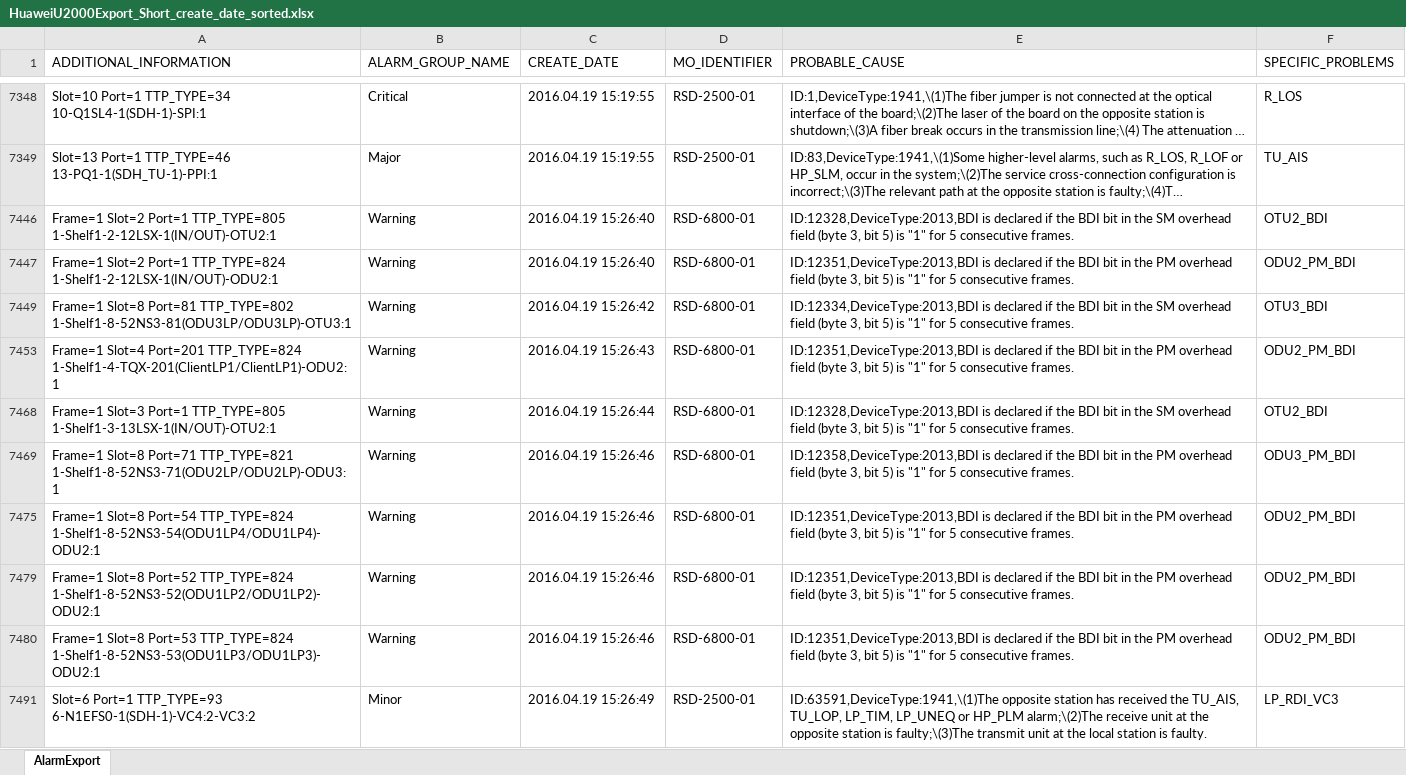
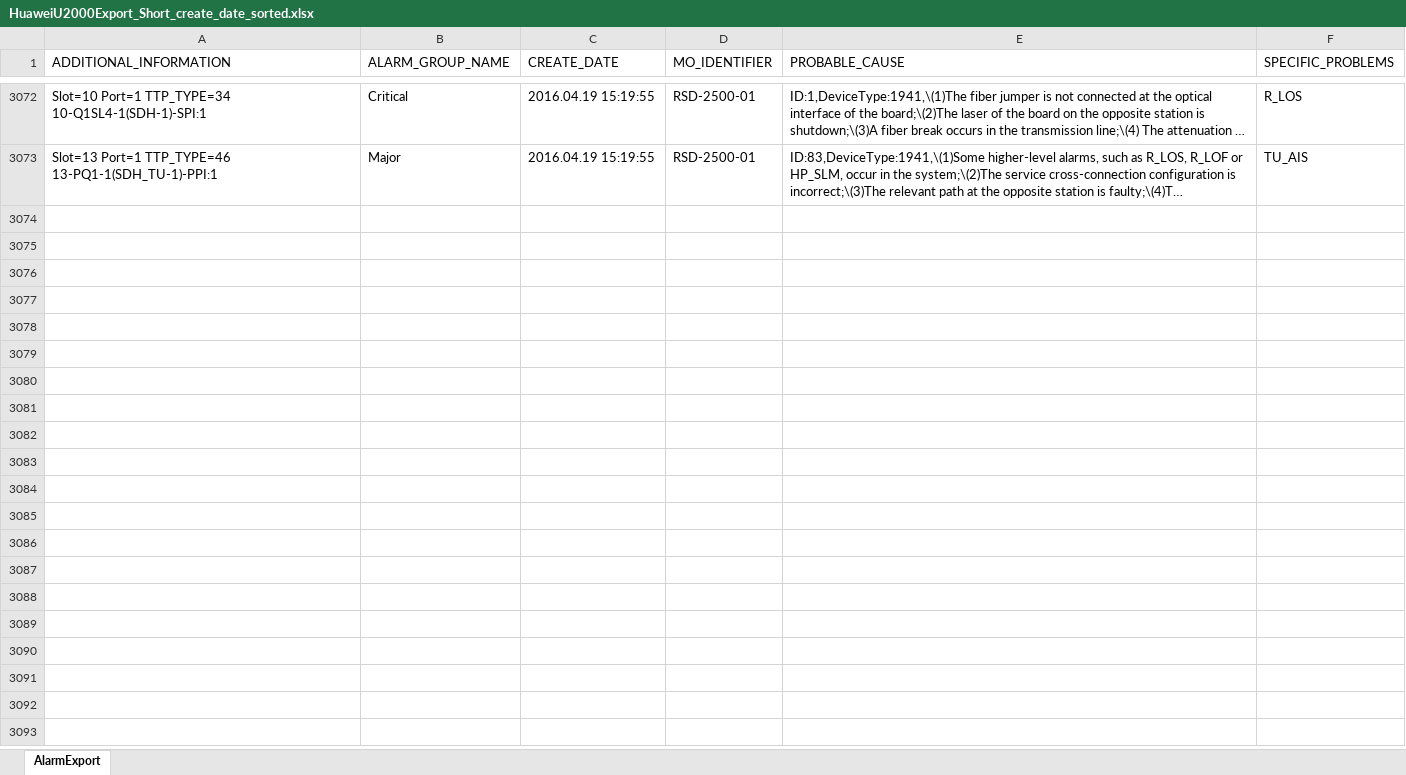
Before and after one commit to kslusarczyk/zstwp, an Excel workbook: HuaweiU2000Export_Short_create_date_sorted.xlsx, sheet AlarmExport, drawn as a sheet; only a part is shown, gaps mark what is left out; long unchanged cells end in …; values as stored, in another font and other column widths than the file's, no cell formats; charts and pictures not drawn; the diff covers the shown part only; the diff names each change by its address in the sheet, - before the commit and + after, or states it on an @@ line.

Commit message:
Even better formatted

```diff
--- a/HuaweiU2000Export_Short_create_date_sorted.xlsx (sheet AlarmExport)
+++ b/HuaweiU2000Export_Short_create_date_sorted.xlsx (sheet AlarmExport)
-row 7446: Frame=1 Slot=2 Port=1 TTP_TYPE=805 1-Shelf1-2-12LSX-1(IN/OUT)-OTU2:1 | Warning | 2016.04.19 15:26:40 | RSD-6800-01 | ID:12328,DeviceType:2013,BDI is declared if the BDI bit in the SM overhead field (byte 3, bit 5) is "1" for 5 consecutive frames. | OTU2_BDI
-row 7447: Frame=1 Slot=2 Port=1 TTP_TYPE=824 1-Shelf1-2-12LSX-1(IN/OUT)-ODU2:1 | Warning | 2016.04.19 15:26:40 | RSD-6800-01 | ID:12351,DeviceType:2013,BDI is declared if the BDI bit in the PM overhead field (byte 3, bit 5) is "1" for 5 consecutive frames. | ODU2_PM_BDI
-row 7449: Frame=1 Slot=8 Port=81 TTP_TYPE=802 1-Shelf1-8-52NS3-81(ODU3LP/ODU3LP)-OTU3:1 | Warning | 2016.04.19 15:26:42 | RSD-6800-01 | ID:12334,DeviceType:2013,BDI is declared if the BDI bit in the SM overhead field (byte 3, bit 5) is "1" for 5 consecutive frames. | OTU3_BDI
-row 7453: Frame=1 Slot=4 Port=201 TTP_TYPE=824 1-Shelf1-4-TQX-201(ClientLP1/ClientLP1)-ODU2:1 | Warning | 2016.04.19 15:26:43 | RSD-6800-01 | ID:12351,DeviceType:2013,BDI is declared if the BDI bit in the PM overhead field (byte 3, bit 5) is "1" for 5 consecutive frames. | ODU2_PM_BDI
-row 7468: Frame=1 Slot=3 Port=1 TTP_TYPE=805 1-Shelf1-3-13LSX-1(IN/OUT)-OTU2:1 | Warning | 2016.04.19 15:26:44 | RSD-6800-01 | ID:12328,DeviceType:2013,BDI is declared if the BDI bit in the SM overhead field (byte 3, bit 5) is "1" for 5 consecutive frames. | OTU2_BDI
-row 7469: Frame=1 Slot=8 Port=71 TTP_TYPE=821 1-Shelf1-8-52NS3-71(ODU2LP/ODU2LP)-ODU3:1 | Warning | 2016.04.19 15:26:46 | RSD-6800-01 | ID:12358,DeviceType:2013,BDI is declared if the BDI bit in the PM overhead field (byte 3, bit 5) is "1" for 5 consecutive frames. | ODU3_PM_BDI
-row 7475: Frame=1 Slot=8 Port=54 TTP_TYPE=824 1-Shelf1-8-52NS3-54(ODU1LP4/ODU1LP4)-ODU2:1 | Warning | 2016.04.19 15:26:46 | RSD-6800-01 | ID:12351,DeviceType:2013,BDI is declared if the BDI bit in the PM overhead field (byte 3, bit 5) is "1" for 5 consecutive frames. | ODU2_PM_BDI
-row 7479: Frame=1 Slot=8 Port=52 TTP_TYPE=824 1-Shelf1-8-52NS3-52(ODU1LP2/ODU1LP2)-ODU2:1 | Warning | 2016.04.19 15:26:46 | RSD-6800-01 | ID:12351,DeviceType:2013,BDI is declared if the BDI bit in the PM overhead field (byte 3, bit 5) is "1" for 5 consecutive frames. | ODU2_PM_BDI
-row 7480: Frame=1 Slot=8 Port=53 TTP_TYPE=824 1-Shelf1-8-52NS3-53(ODU1LP3/ODU1LP3)-ODU2:1 | Warning | 2016.04.19 15:26:46 | RSD-6800-01 | ID:12351,DeviceType:2013,BDI is declared if the BDI bit in the PM overhead field (byte 3, bit 5) is "1" for 5 consecutive frames. | ODU2_PM_BDI
-row 7491: Slot=6 Port=1 TTP_TYPE=93 6-N1EFS0-1(SDH-1)-VC4:2-VC3:2 | Minor | 2016.04.19 15:26:49 | RSD-2500-01 | ID:63591,DeviceType:1941,\(1)The opposite station has received the TU_AIS, TU_LOP, LP_TIM, LP_UNEQ or HP_PLM alarm;\(2)The receive unit at the opposite station is faulty;\(3)The transmit unit at the local station is faulty. | LP_RDI_VC3
```
Also changed, not shown: 204 removed rows elsewhere in this sheet, cell formats, hidden cells.
